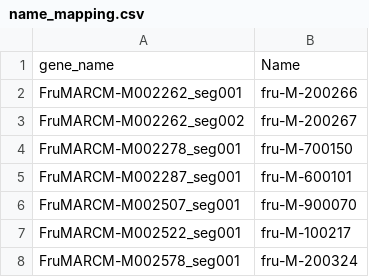
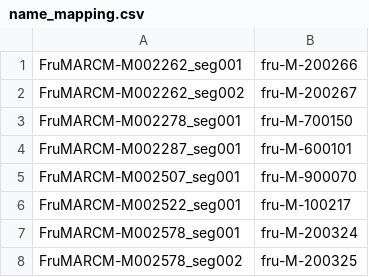
Before and after one commit to VirtualFlyBrain/StackProcessing, a CSV file: AlignedData/FlyCircuit2012/name_mapping.csv, drawn as a sheet; only a part is shown; the shorter side is filled out with more unchanged rows; the diff names each change by its address in the sheet, - before the commit and + after, or states it on an @@ line.

```diff
--- a/AlignedData/FlyCircuit2012/name_mapping.csv
+++ b/AlignedData/FlyCircuit2012/name_mapping.csv
-row 1: gene_name | Name
```
Also changed, not shown: 5 other files.
